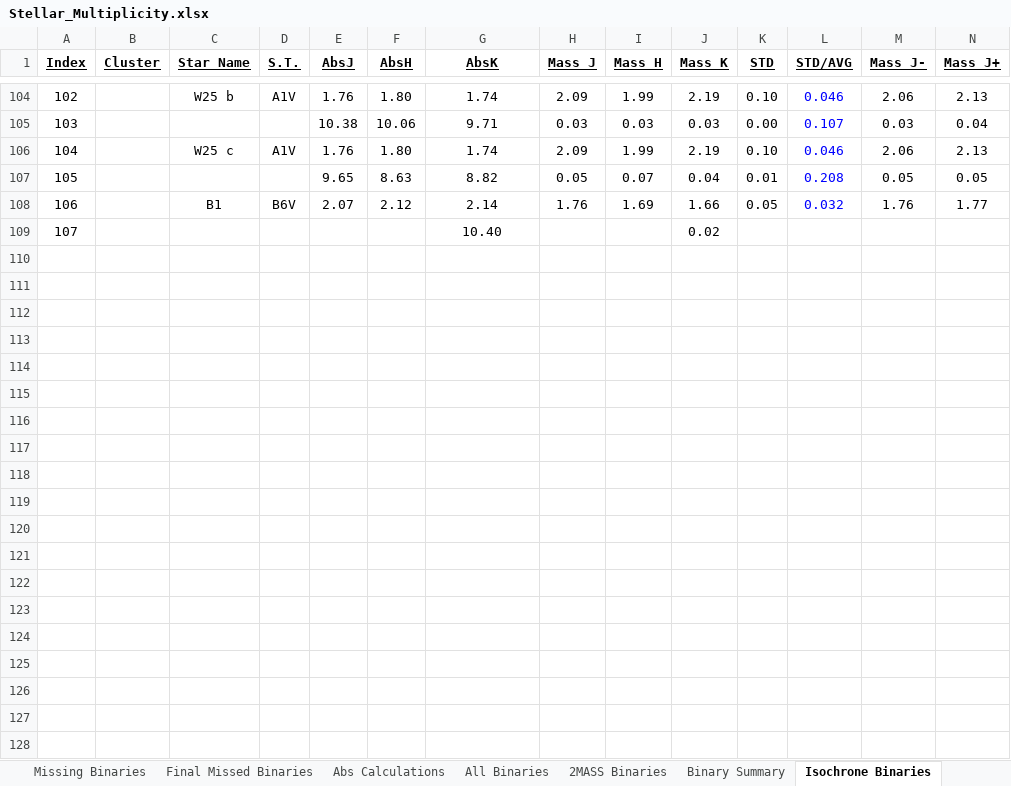
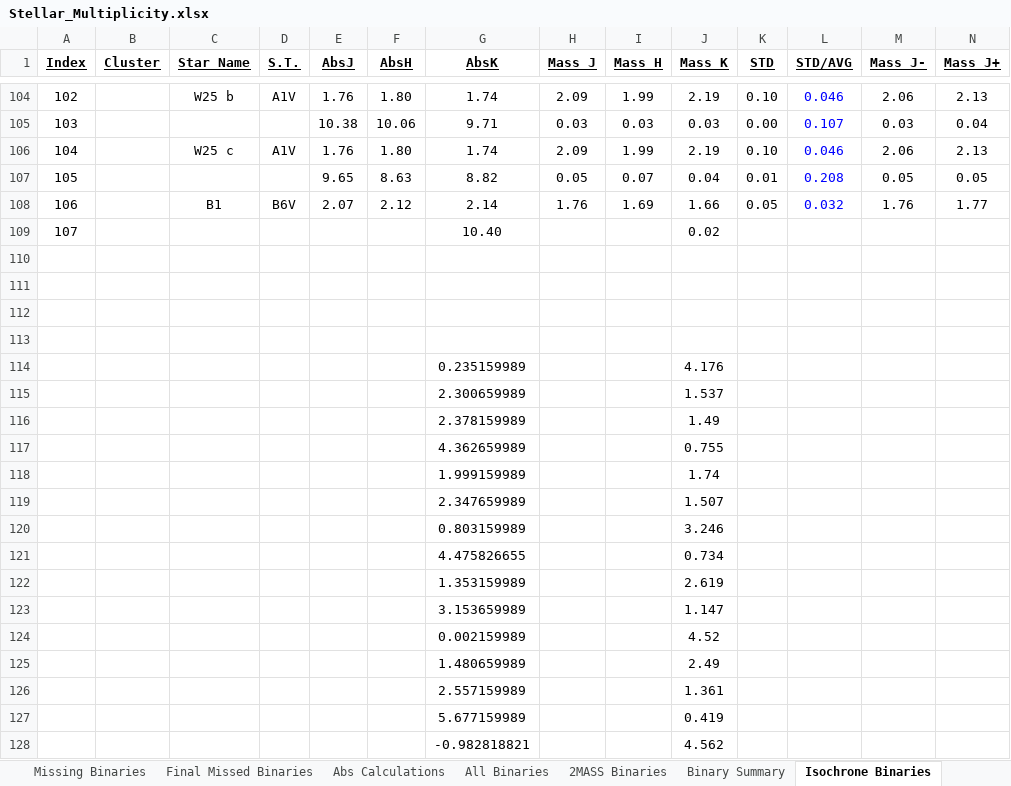
Before and after one commit to ppkantorski/Stellar_Multiplicity, an Excel workbook: Verified_Data/Stellar_Multiplicity.xlsx, sheet Isochrone Binaries, drawn as a sheet; only a part is shown, gaps mark what is left out; values as stored, in another font and other column widths than the file's, no borders; rows hold the shown columns only; the diff covers the shown part only; the diff names each change by its address in the sheet, - before the commit and + after, or states it on an @@ line.

```diff
--- a/Verified_Data/Stellar_Multiplicity.xlsx (sheet Isochrone Binaries)
+++ b/Verified_Data/Stellar_Multiplicity.xlsx (sheet Isochrone Binaries)
+row 110: (empty)
+row 111: (empty)
+row 112: (empty)
+row 113: (empty)
+row 114:  |  |  |  |  |  | 0.235159989 |  |  | 4.176
+row 115:  |  |  |  |  |  | 2.300659989 |  |  | 1.537
+row 116:  |  |  |  |  |  | 2.378159989 |  |  | 1.49
+row 117:  |  |  |  |  |  | 4.362659989 |  |  | 0.755
+row 118:  |  |  |  |  |  | 1.999159989 |  |  | 1.74
+row 119:  |  |  |  |  |  | 2.347659989 |  |  | 1.507
+row 120:  |  |  |  |  |  | 0.803159989 |  |  | 3.246
+row 121:  |  |  |  |  |  | 4.475826655 |  |  | 0.734
+row 122:  |  |  |  |  |  | 1.353159989 |  |  | 2.619
+row 123:  |  |  |  |  |  | 3.153659989 |  |  | 1.147
+row 124:  |  |  |  |  |  | 0.002159989 |  |  | 4.52
+row 125:  |  |  |  |  |  | 1.480659989 |  |  | 2.49
+row 126:  |  |  |  |  |  | 2.557159989 |  |  | 1.361
+row 127:  |  |  |  |  |  | 5.677159989 |  |  | 0.419
+row 128:  |  |  |  |  |  | -0.982818821 |  |  | 4.562
```
Also changed, not shown: 93 added rows elsewhere in this sheet, sheet Single Summary, sheet All Singles, sheet Isochrone Singles, sheet Cluster Information, formulas that keep their value, 56 other files.
